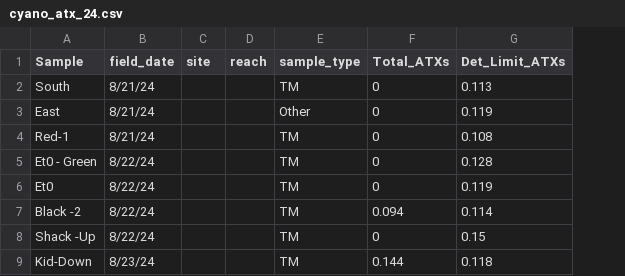
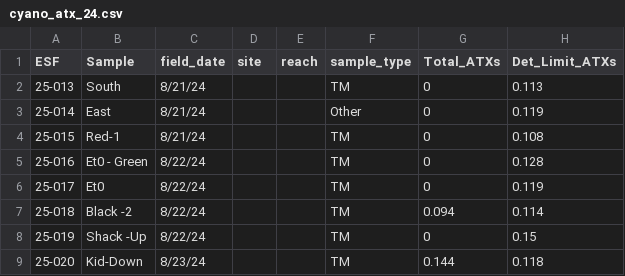
Before and after one commit to janetticdrift/River_HAB_Modeling, a CSV file: data/cyano_atx_24.csv, drawn as a sheet; only a part is shown; the diff names each change by its address in the sheet, - before the commit and + after, or states it on an @@ line.

```diff
--- a/data/cyano_atx_24.csv
+++ b/data/cyano_atx_24.csv
+column A (ESF), rows 2-9: 25-013 | 25-014 | 25-015 | 25-016 | 25-017 | 25-018 | 25-019 | 25-020
```
Also changed, not shown: 11 other files.
